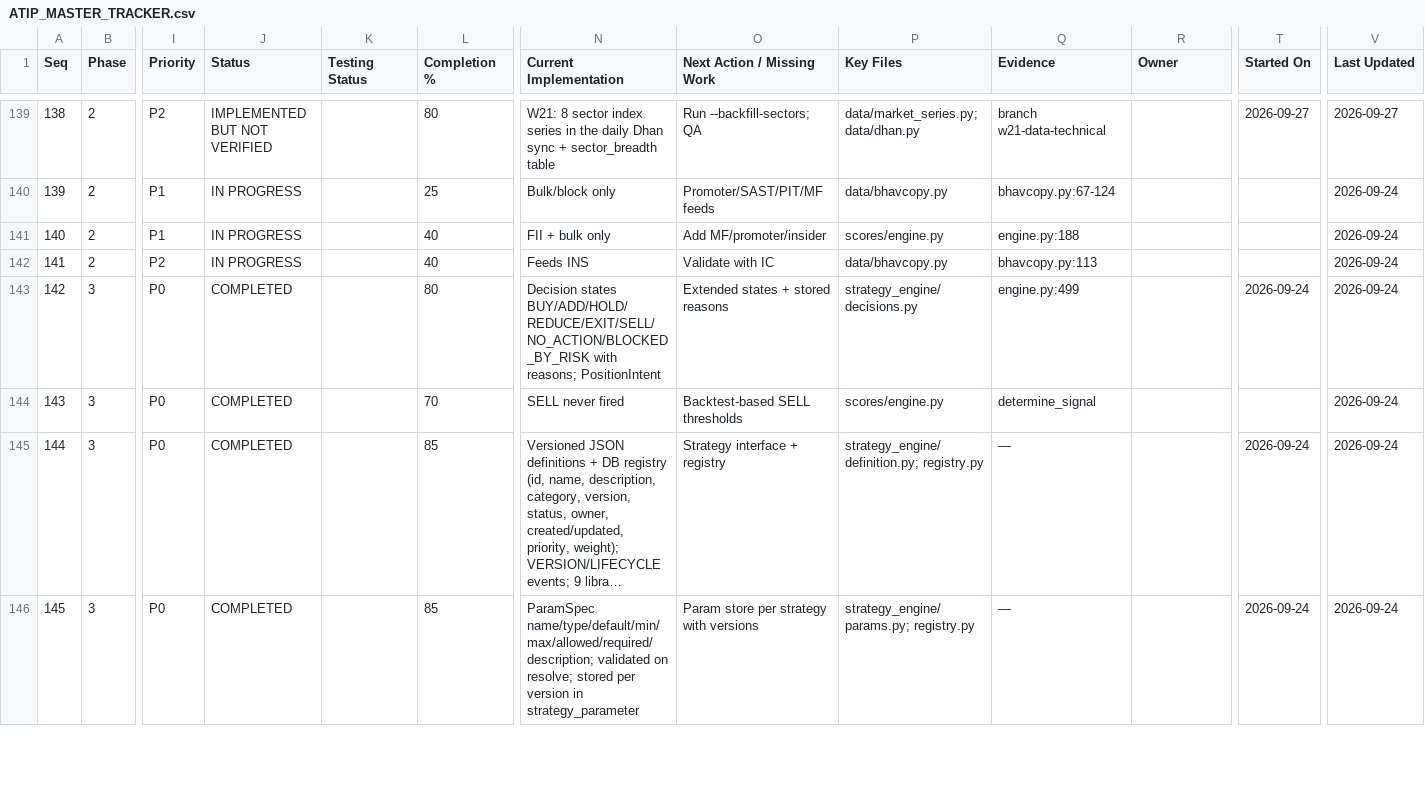
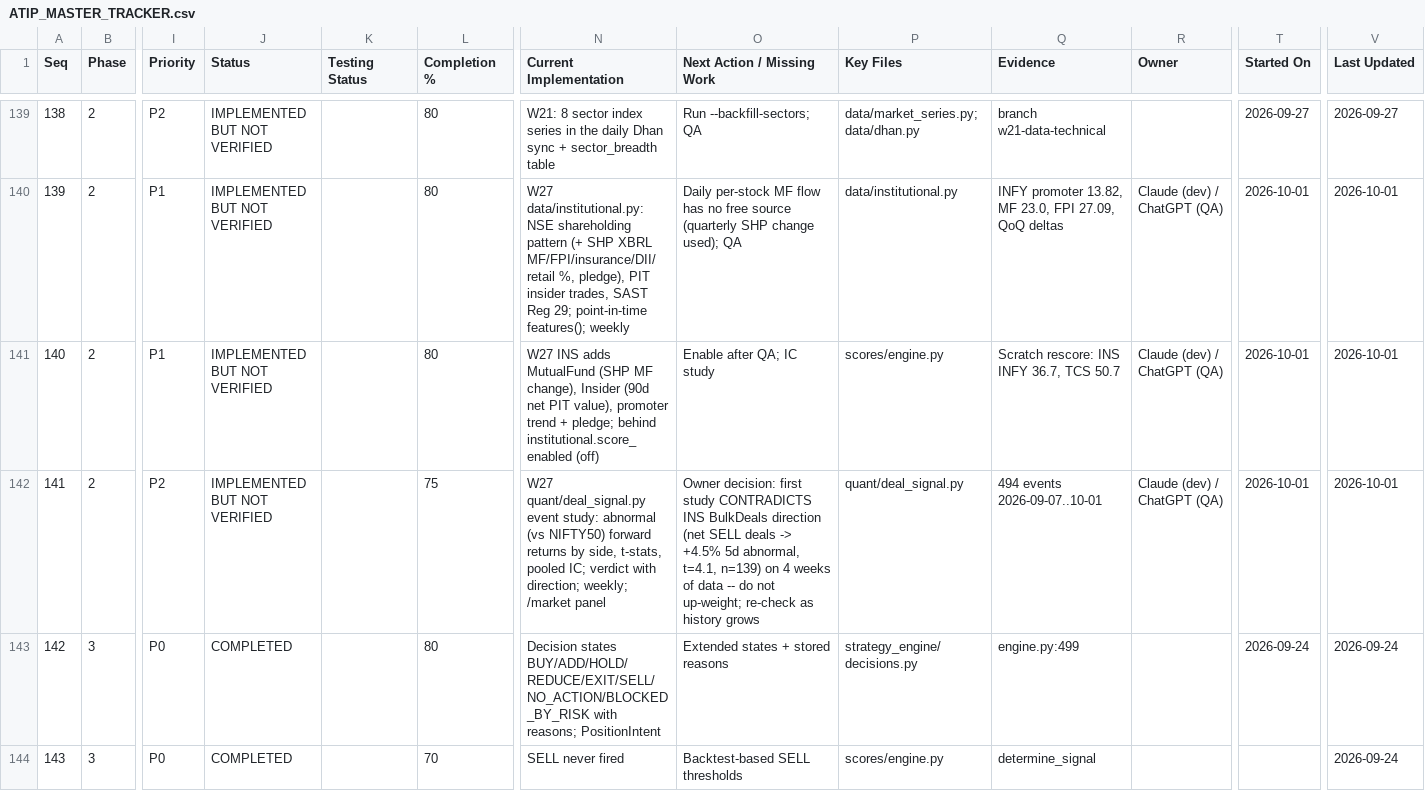
Before and after one commit to sanjaymorankar-debug/ATIP-DEV, a CSV file: docs/ATIP_MASTER_TRACKER.csv, drawn as a sheet; only a part is shown, gaps mark what is left out; the shorter side is filled out with more unchanged rows; long unchanged cells end in …; the diff covers the shown part only; the diff names each change by its address in the sheet, - before the commit and + after, or states it on an @@ line.

```diff
--- a/docs/ATIP_MASTER_TRACKER.csv
+++ b/docs/ATIP_MASTER_TRACKER.csv
-J140:J142 (Status): IN PROGRESS
+J140:J142 (Status): IMPLEMENTED BUT NOT VERIFIED
-L140 (Completion %): 25
+L140 (Completion %): 80
-N140 (Current Implementation): Bulk/block only
+N140 (Current Implementation): W27 data/institutional.py: NSE shareholding pattern (+ SHP XBRL MF/FPI/insurance/DII/retail %, pledge), PIT insider trades, SAST Reg 29; point-in-time features(); weekly
-O140 (Next Action / Missing Work): Promoter/SAST/PIT/MF feeds
+O140 (Next Action / Missing Work): Daily per-stock MF flow has no free source (quarterly SHP change used); QA
-P140 (Key Files): data/bhavcopy.py
+P140 (Key Files): data/institutional.py
-Q140 (Evidence): bhavcopy.py:67-124
+Q140 (Evidence): INFY promoter 13.82, MF 23.0, FPI 27.09, QoQ deltas
-R140:R142 (Owner): (empty)
+R140:R142 (Owner): Claude (dev) / ChatGPT (QA)
-T140:T142 (Started On): (empty)
+T140:T142 (Started On): 2026-10-01
-V140:V142 (Last Updated): 2026-09-24
+V140:V142 (Last Updated): 2026-10-01
-L141 (Completion %): 40
+L141 (Completion %): 80
-N141 (Current Implementation): FII + bulk only
+N141 (Current Implementation): W27 INS adds MutualFund (SHP MF change), Insider (90d net PIT value), promoter trend + pledge; behind institutional.score_enabled (off)
-O141 (Next Action / Missing Work): Add MF/promoter/insider
+O141 (Next Action / Missing Work): Enable after QA; IC study
-Q141 (Evidence): engine.py:188
+Q141 (Evidence): Scratch rescore: INS INFY 36.7, TCS 50.7
-L142 (Completion %): 40
+L142 (Completion %): 75
-N142 (Current Implementation): Feeds INS
+N142 (Current Implementation): W27 quant/deal_signal.py event study: abnormal (vs NIFTY50) forward returns by side, t-stats, pooled IC; verdict with direction; weekly; /market panel
-O142 (Next Action / Missing Work): Validate with IC
+O142 (Next Action / Missing Work): Owner decision: first study CONTRADICTS INS BulkDeals direction (net SELL deals -> +4.5% 5d abnormal, t=4.1, n=139) on 4 weeks of data -- do not up-weight; re-check as history grows
-P142 (Key Files): data/bhavcopy.py
+P142 (Key Files): quant/deal_signal.py
-Q142 (Evidence): bhavcopy.py:113
+Q142 (Evidence): 494 events 2026-09-07..10-01
```
Also changed, not shown: 71 edited cells elsewhere in this file, 20 other files.
